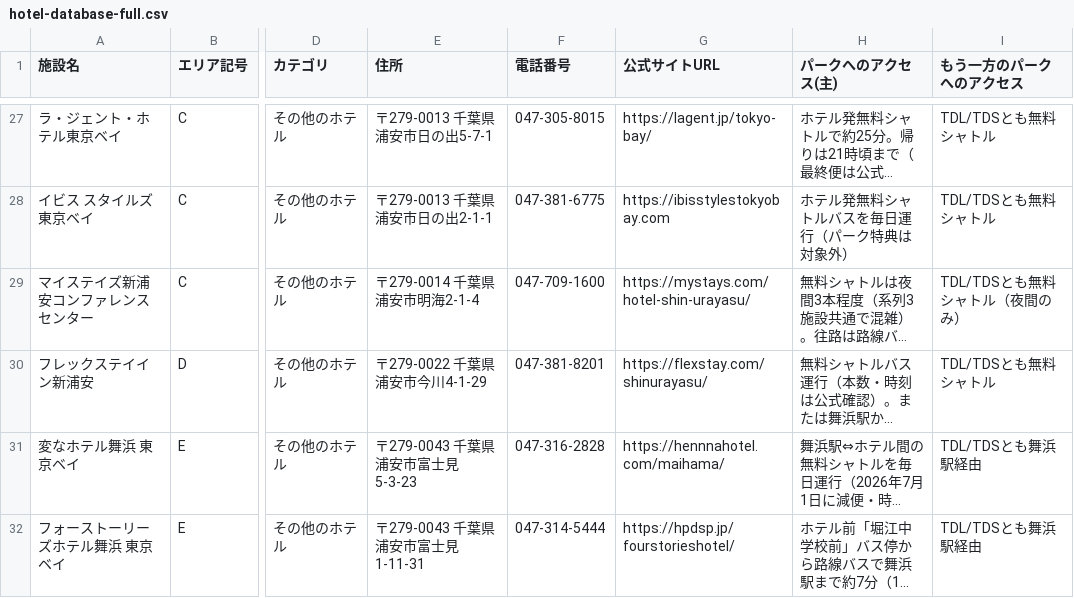
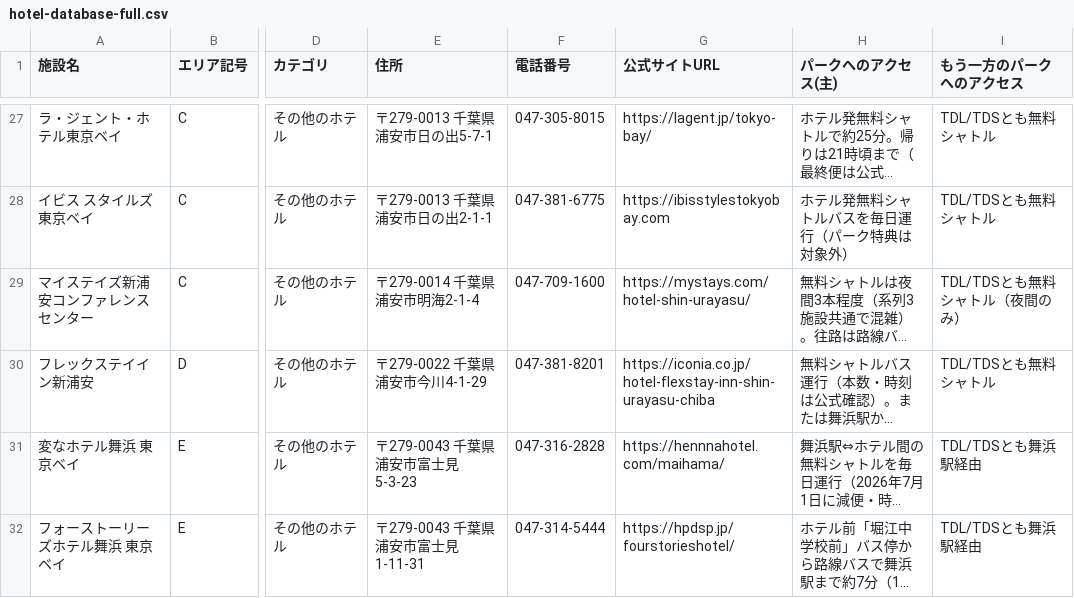
Before and after one commit to urayasu-portal/urayasu-portal, a CSV file: hotel-database-full.csv, drawn as a sheet; only a part is shown, gaps mark what is left out; long unchanged cells end in …; the diff names each change by its address in the sheet, - before the commit and + after, or states it on an @@ line.

```diff
--- a/hotel-database-full.csv
+++ b/hotel-database-full.csv
-G30 (公式サイトURL): https://flexstay.com/shinurayasu/
+G30 (公式サイトURL): https://iconia.co.jp/hotel-flexstay-inn-shin-urayasu-chiba
```
Also changed, not shown: 4 other files.
